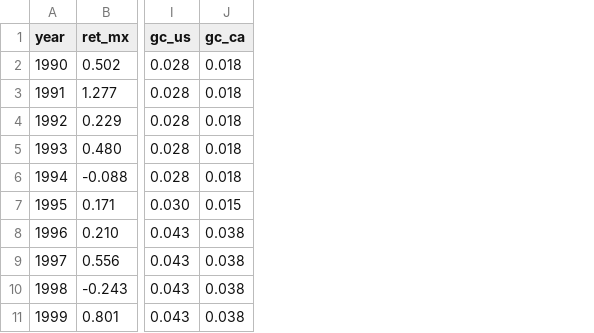
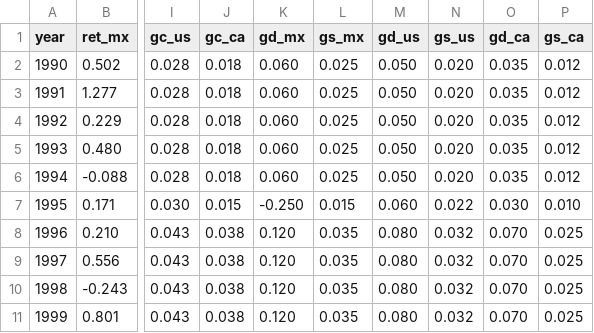
Before and after one commit to mconsg11-hub/Tarea-2-Consumo, a CSV file: input/datos_ejercicio_7.csv, drawn as a sheet; only a part is shown, gaps mark what is left out; the diff names each change by its address in the sheet, - before the commit and + after, or states it on an @@ line.

```diff
--- a/input/datos_ejercicio_7.csv
+++ b/input/datos_ejercicio_7.csv
+column K (gd_mx), rows 2-11: 0.060 | 0.060 | 0.060 | 0.060 | 0.060 | -0.250 | 0.120 | 0.120 | 0.120 | 0.120
+column L (gs_mx), rows 2-11: 0.025 | 0.025 | 0.025 | 0.025 | 0.025 | 0.015 | 0.035 | 0.035 | 0.035 | 0.035
+column M (gd_us), rows 2-11: 0.050 | 0.050 | 0.050 | 0.050 | 0.050 | 0.060 | 0.080 | 0.080 | 0.080 | 0.080
+column N (gs_us), rows 2-11: 0.020 | 0.020 | 0.020 | 0.020 | 0.020 | 0.022 | 0.032 | 0.032 | 0.032 | 0.032
+column O (gd_ca), rows 2-11: 0.035 | 0.035 | 0.035 | 0.035 | 0.035 | 0.030 | 0.070 | 0.070 | 0.070 | 0.070
+column P (gs_ca), rows 2-11: 0.012 | 0.012 | 0.012 | 0.012 | 0.012 | 0.010 | 0.025 | 0.025 | 0.025 | 0.025
```
Also changed, not shown: output/resultados_ejercicio_7.csv, 4 other files.
